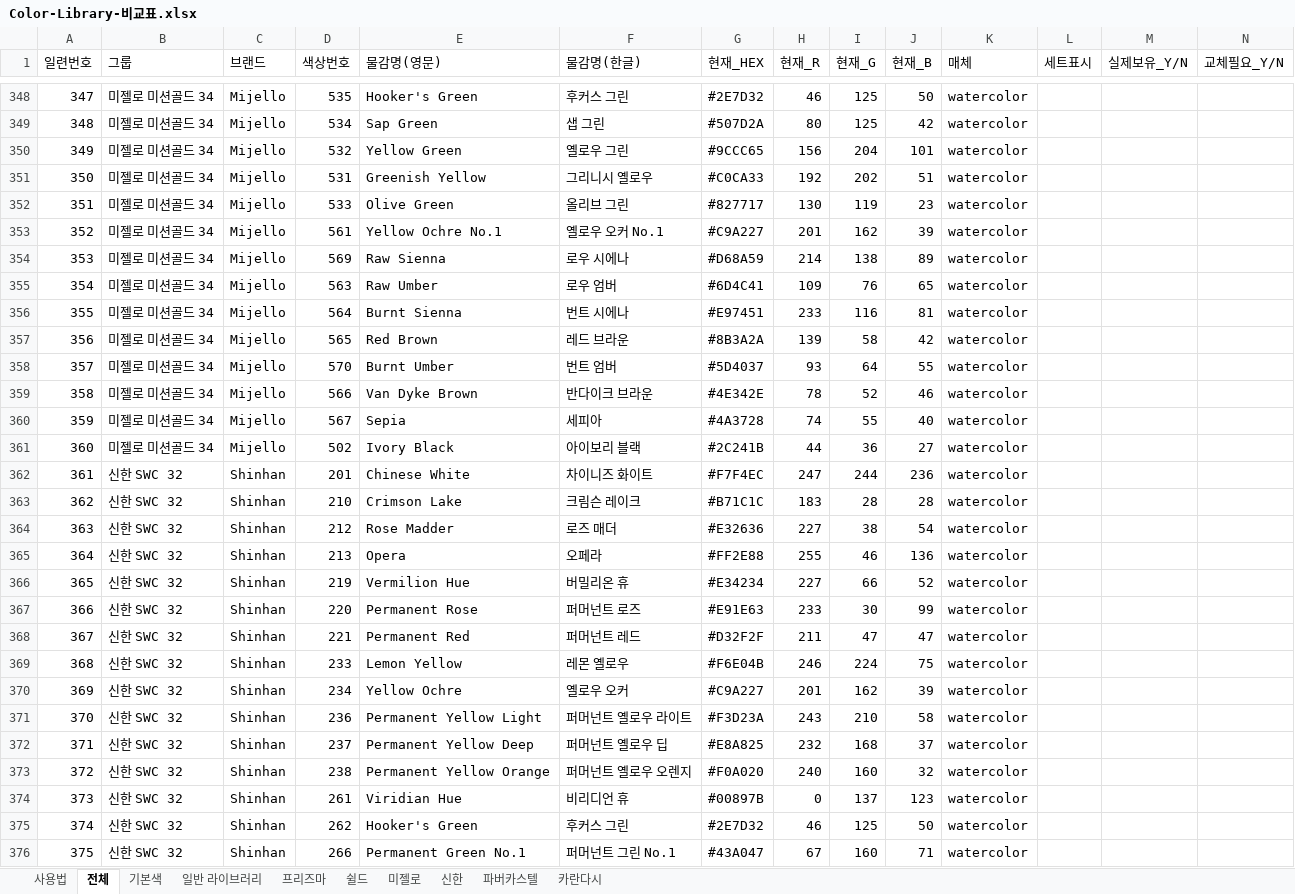
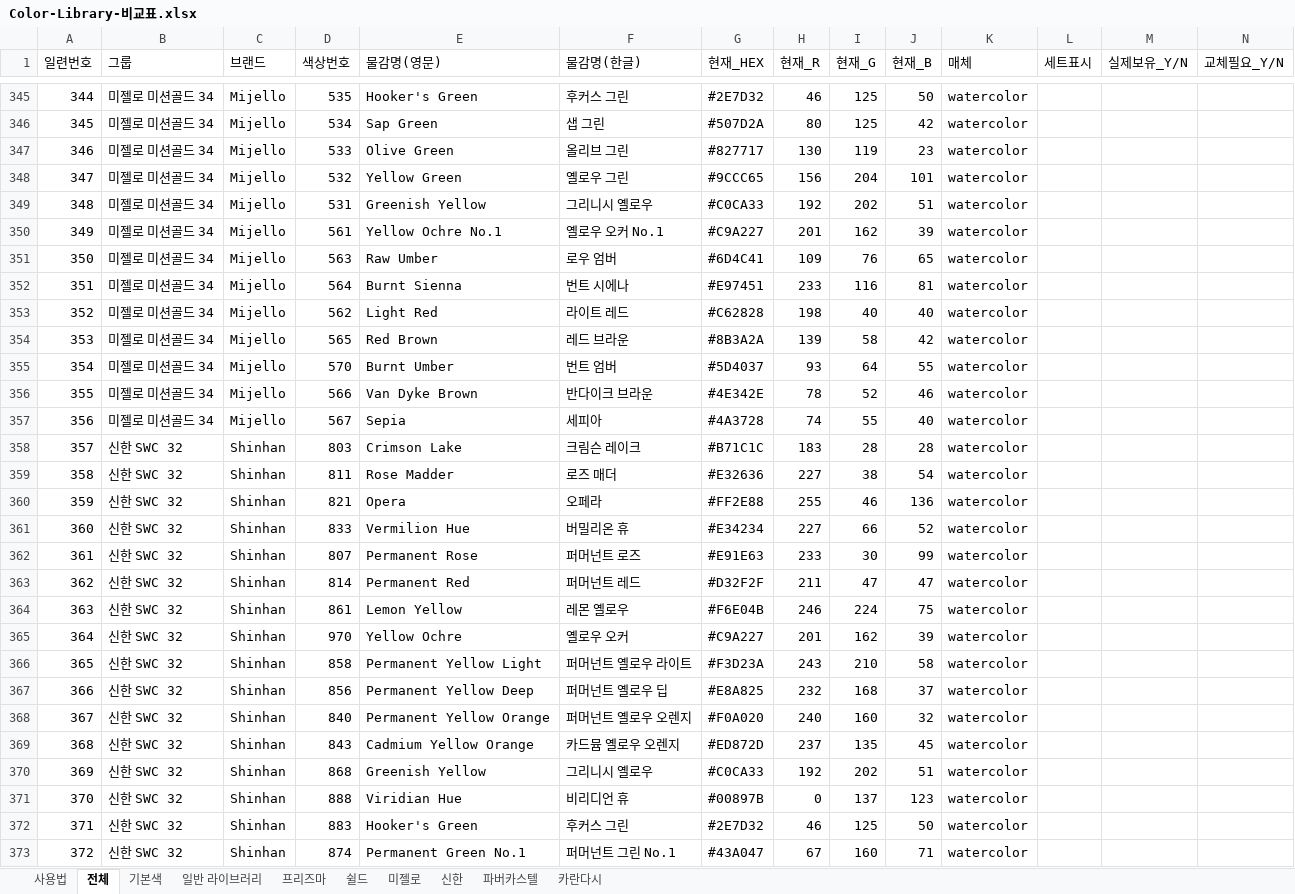
Before and after one commit to stalbino-rgb/cursor-painting, an Excel workbook: Color-Library-비교표.xlsx, sheet 전체, drawn as a sheet; only a part is shown, gaps mark what is left out; values as stored, in another font and other column widths than the file's, no cell formats; removed rows and columns are numbered as before the commit, all else as after; rows hold the shown columns only; the diff covers the shown part only; the diff names each change by its address in the sheet, - before the commit and + after, or states it on an @@ line.

```diff
--- a/Color-Library-비교표.xlsx (sheet 전체)
+++ b/Color-Library-비교표.xlsx (sheet 전체)
@@ column A (일련번호) renumbered from row 220 down @@
@@ row 352 moved to row 347: 346 @@
-row 354: 353 | 미젤로 미션골드 34 | Mijello | 569 | Raw Sienna | 로우 시에나 | #D68A59 | 214 | 138 | 89 | watercolor
+row 353: 352 | 미젤로 미션골드 34 | Mijello | 562 | Light Red | 라이트 레드 | #C62828 | 198 | 40 | 40 | watercolor
-row 361: 360 | 미젤로 미션골드 34 | Mijello | 502 | Ivory Black | 아이보리 블랙 | #2C241B | 44 | 36 | 27 | watercolor
-row 362: 361 | 신한 SWC 32 | Shinhan | 201 | Chinese White | 차이니즈 화이트 | #F7F4EC | 247 | 244 | 236 | watercolor
-D358 (색상번호): 210
+D358 (색상번호): 803
-D359 (색상번호): 212
+D359 (색상번호): 811
-D360 (색상번호): 213
+D360 (색상번호): 821
-D361 (색상번호): 219
+D361 (색상번호): 833
-D362 (색상번호): 220
+D362 (색상번호): 807
-D363 (색상번호): 221
+D363 (색상번호): 814
-D364 (색상번호): 233
+D364 (색상번호): 861
-D365 (색상번호): 234
+D365 (색상번호): 970
-D366 (색상번호): 236
+D366 (색상번호): 858
-D367 (색상번호): 237
+D367 (색상번호): 856
-D368 (색상번호): 238
+D368 (색상번호): 840
+row 369: 368 | 신한 SWC 32 | Shinhan | 843 | Cadmium Yellow Orange | 카드뮴 옐로우 오렌지 | #ED872D | 237 | 135 | 45 | watercolor
+row 370: 369 | 신한 SWC 32 | Shinhan | 868 | Greenish Yellow | 그리니시 옐로우 | #C0CA33 | 192 | 202 | 51 | watercolor
-D371 (색상번호): 261
+D371 (색상번호): 888
-D372 (색상번호): 262
+D372 (색상번호): 883
-D373 (색상번호): 266
+D373 (색상번호): 874
```
Also changed, not shown: 52 added rows, 58 removed rows, 39 moved rows and 119 edited cells elsewhere in this sheet, sheet 프리즈마, sheet 쉴드, sheet 파버카스텔, sheet 카란다시, sheet 신한, sheet 미젤로, 1 more sheet, cell formats, 1 other file.
